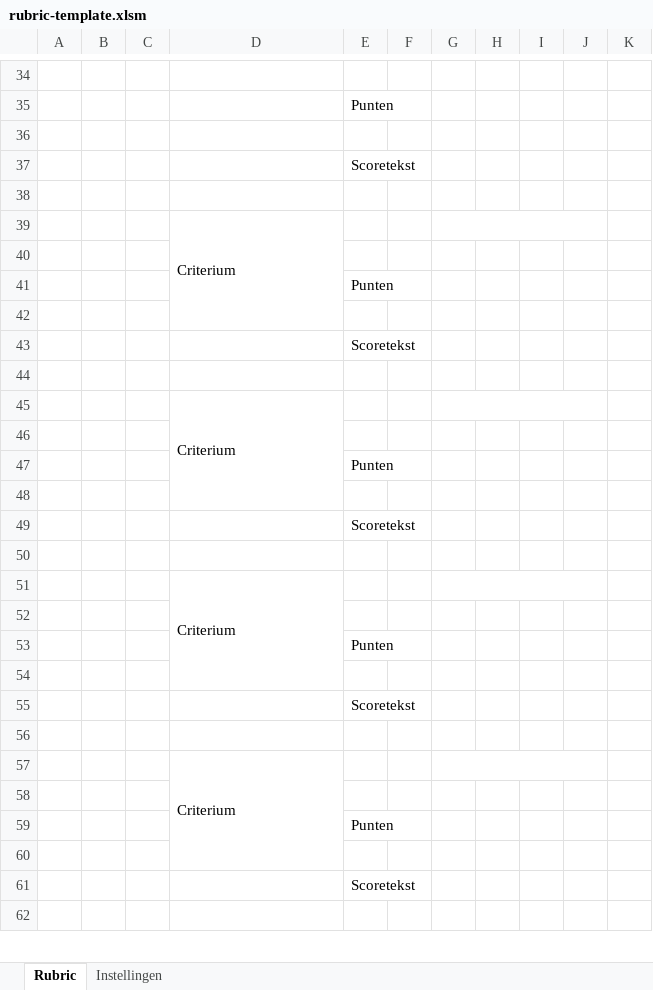
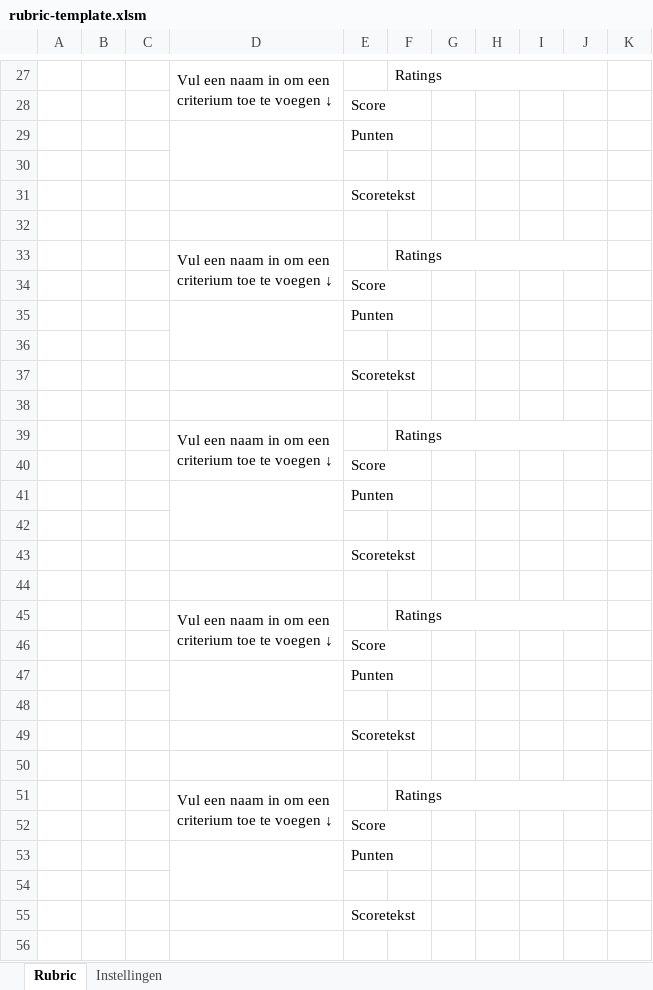
Before and after one commit to howest-gp/howest-user-scripts, an Excel workbook: rubric-importer/rubric-template.xlsm, sheet Rubric, drawn as a sheet; only a part is shown, gaps mark what is left out; values as stored, in another font and other column widths than the file's, no cell formats; charts and pictures and conditional formats not drawn; removed rows and columns are numbered as before the commit, all else as after; ↵ is a line break in a cell; the diff covers the shown part only; the diff names each change by its address in the sheet, - before the commit and + after, or states it on an @@ line.

```diff
--- a/rubric-importer/rubric-template.xlsm (sheet Rubric)
+++ b/rubric-importer/rubric-template.xlsm (sheet Rubric)
-row 27: (empty)
+row 27:  |  |  | Vul een naam in om een ↵ criterium toe te voegen ↓ |  | Ratings
+D27:D28 merged
+F27:J27 merged
+row 28:  |  |  |  | Score
+D29:D30 merged
-row 39:  |  |  | Criterium
-row 33: (empty)
+row 33:  |  |  | Vul een naam in om een ↵ criterium toe te voegen ↓ |  | Ratings
+D33:D34 merged
+F33:J33 merged
+row 34:  |  |  |  | Score
+D35:D36 merged
-row 45:  |  |  | Criterium
-row 39: (empty)
+row 39:  |  |  | Vul een naam in om een ↵ criterium toe te voegen ↓ |  | Ratings
+D39:D40 merged
+F39:J39 merged
+row 40:  |  |  |  | Score
+D41:D42 merged
-row 51:  |  |  | Criterium
-row 45: (empty)
+row 45:  |  |  | Vul een naam in om een ↵ criterium toe te voegen ↓ |  | Ratings
+D45:D46 merged
+F45:J45 merged
+row 46:  |  |  |  | Score
+D47:D48 merged
-row 57:  |  |  | Criterium
-row 51: (empty)
+row 51:  |  |  | Vul een naam in om een ↵ criterium toe te voegen ↓ |  | Ratings
+D51:D52 merged
+F51:J51 merged
+row 52:  |  |  |  | Score
+D53:D54 merged
```
Also changed, not shown: 29 added rows, 30 removed rows, 49 edited cells and merged cells elsewhere in this sheet, cell formats, formulas that keep their value, hidden cells, charts or pictures.
